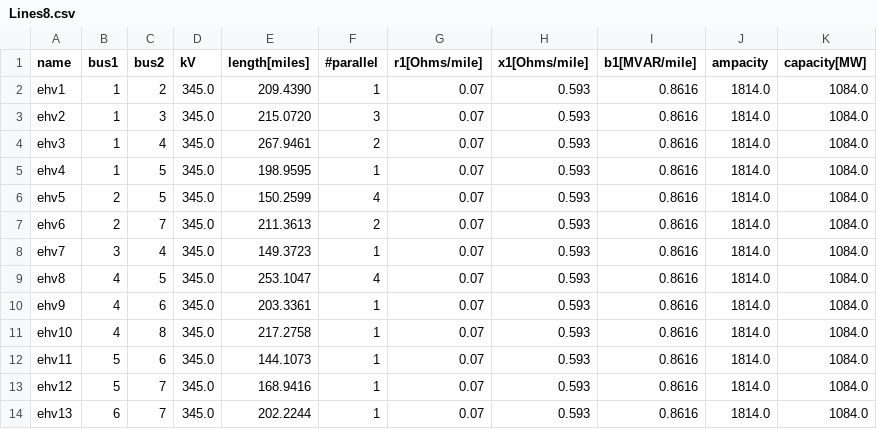
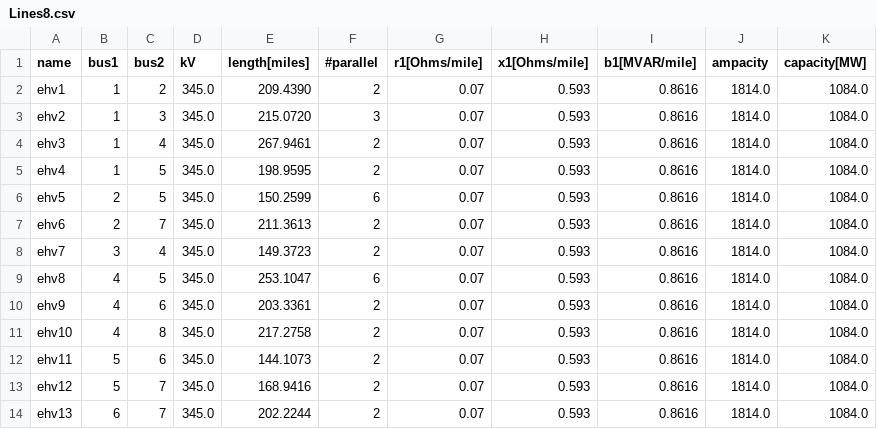
Before and after one commit to pnnl/tesp, a CSV file: ercot/bulk_system/Lines8.csv, drawn as a sheet.

```diff
--- a/ercot/bulk_system/Lines8.csv
+++ b/ercot/bulk_system/Lines8.csv
@@ -1,14 +1,14 @@
 name,bus1,bus2,kV,length[miles],#parallel,r1[Ohms/mile],x1[Ohms/mile],b1[MVAR/mile],ampacity,capacity[MW]
-ehv1,1,2,345.0,209.4390,1,0.07,0.593,0.8616,1814.0,1084.0
+ehv1,1,2,345.0,209.4390,2,0.07,0.593,0.8616,1814.0,1084.0
 ehv2,1,3,345.0,215.0720,3,0.07,0.593,0.8616,1814.0,1084.0
 ehv3,1,4,345.0,267.9461,2,0.07,0.593,0.8616,1814.0,1084.0
-ehv4,1,5,345.0,198.9595,1,0.07,0.593,0.8616,1814.0,1084.0
-ehv5,2,5,345.0,150.2599,4,0.07,0.593,0.8616,1814.0,1084.0
+ehv4,1,5,345.0,198.9595,2,0.07,0.593,0.8616,1814.0,1084.0
+ehv5,2,5,345.0,150.2599,6,0.07,0.593,0.8616,1814.0,1084.0
 ehv6,2,7,345.0,211.3613,2,0.07,0.593,0.8616,1814.0,1084.0
-ehv7,3,4,345.0,149.3723,1,0.07,0.593,0.8616,1814.0,1084.0
-ehv8,4,5,345.0,253.1047,4,0.07,0.593,0.8616,1814.0,1084.0
-ehv9,4,6,345.0,203.3361,1,0.07,0.593,0.8616,1814.0,1084.0
-ehv10,4,8,345.0,217.2758,1,0.07,0.593,0.8616,1814.0,1084.0
-ehv11,5,6,345.0,144.1073,1,0.07,0.593,0.8616,1814.0,1084.0
-ehv12,5,7,345.0,168.9416,1,0.07,0.593,0.8616,1814.0,1084.0
-ehv13,6,7,345.0,202.2244,1,0.07,0.593,0.8616,1814.0,1084.0
+ehv7,3,4,345.0,149.3723,2,0.07,0.593,0.8616,1814.0,1084.0
+ehv8,4,5,345.0,253.1047,6,0.07,0.593,0.8616,1814.0,1084.0
+ehv9,4,6,345.0,203.3361,2,0.07,0.593,0.8616,1814.0,1084.0
+ehv10,4,8,345.0,217.2758,2,0.07,0.593,0.8616,1814.0,1084.0
+ehv11,5,6,345.0,144.1073,2,0.07,0.593,0.8616,1814.0,1084.0
+ehv12,5,7,345.0,168.9416,2,0.07,0.593,0.8616,1814.0,1084.0
+ehv13,6,7,345.0,202.2244,2,0.07,0.593,0.8616,1814.0,1084.0
```
Also changed, not shown: ercot/bulk_system/Buses8.csv, 5 other files.
